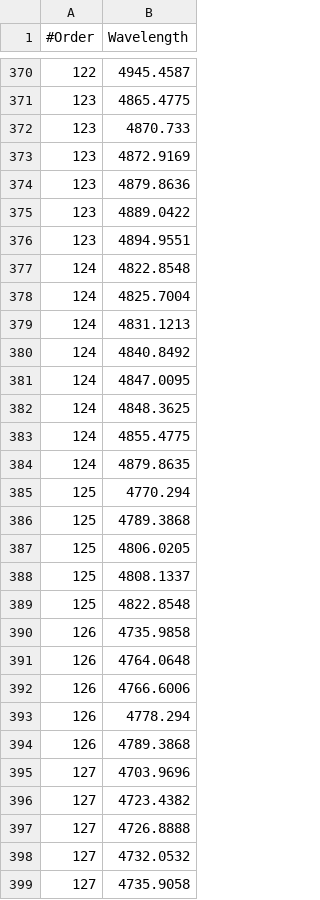
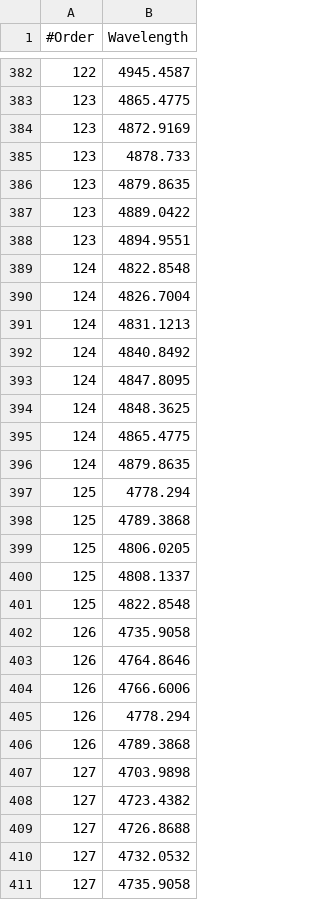
Before and after one commit to abiao-github/SpecProc, a CSV file: src/specproc/calib_data/telescopes/lijiang24hrs/lijiang24_hrs_thar_lines.csv, drawn as a sheet; only a part is shown, gaps mark what is left out; the diff covers the shown part only.

```diff
--- a/src/specproc/calib_data/telescopes/lijiang24hrs/lijiang24_hrs_thar_lines.csv
+++ b/src/specproc/calib_data/telescopes/lijiang24hrs/lijiang24_hrs_thar_lines.csv
@@ -371,5 +383,5 @@
 123,4865.4775
-123,4870.733
 123,4872.9169
-123,4879.8636
+123,4878.733
+123,4879.8635
 123,4889.0422
@@ -377,10 +389,10 @@
 124,4822.8548
-124,4825.7004
+124,4826.7004
 124,4831.1213
 124,4840.8492
-124,4847.0095
+124,4847.8095
 124,4848.3625
-124,4855.4775
+124,4865.4775
 124,4879.8635
-125,4770.294
+125,4778.294
 125,4789.3868
@@ -389,4 +401,4 @@
 125,4822.8548
-126,4735.9858
-126,4764.0648
+126,4735.9058
+126,4764.8646
 126,4766.6006
@@ -394,5 +406,5 @@
 126,4789.3868
-127,4703.9696
+127,4703.9898
 127,4723.4382
-127,4726.8888
+127,4726.8688
 127,4732.0532
```
Also changed, not shown: 15 added rows, 2 removed rows and 74 edited cells elsewhere in this file, 2 other files.
